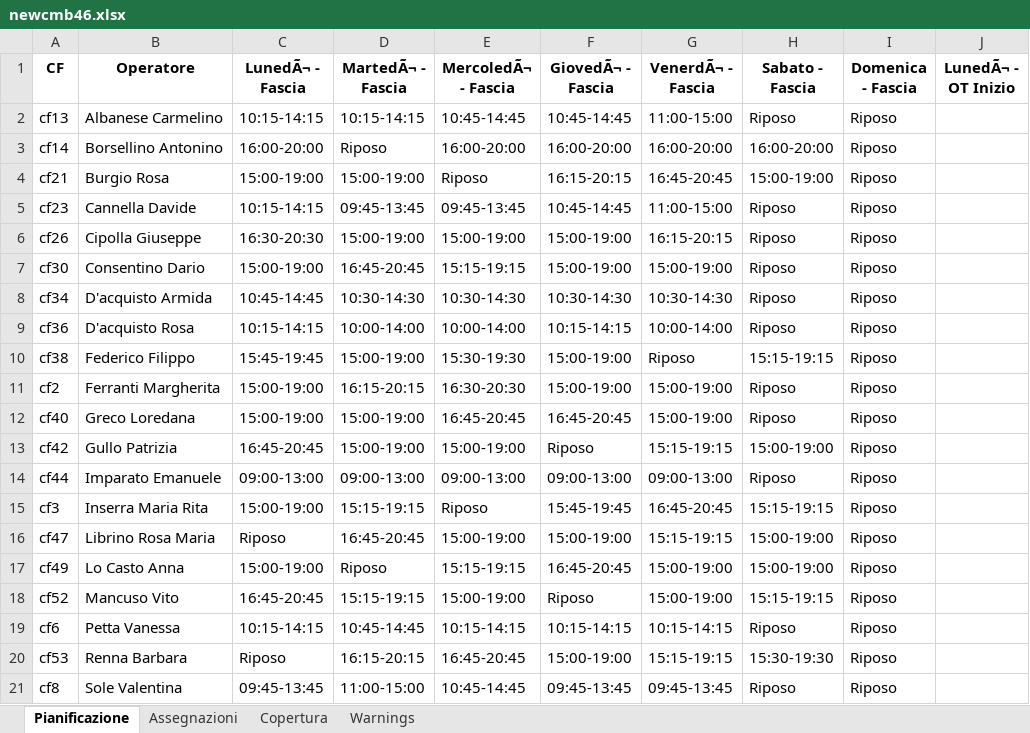
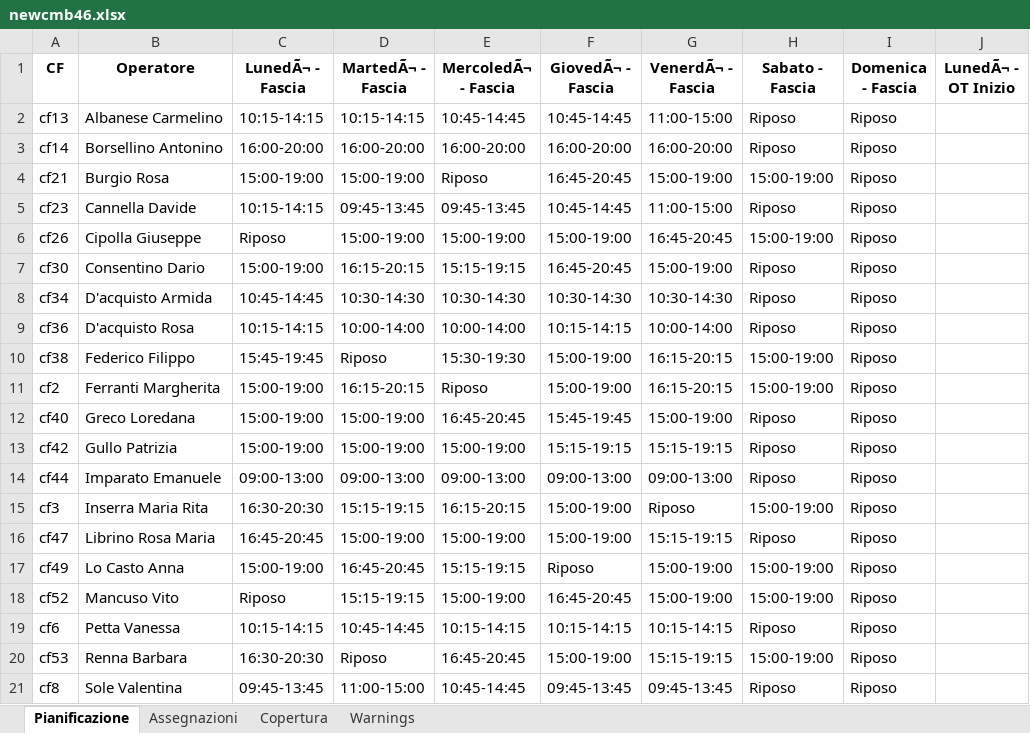
Before and after one commit to Willywillox/Wfm, an Excel workbook: newcmb46.xlsx, sheet Pianificazione, drawn as a sheet; only a part is shown; values as stored, in another font and other column widths than the file's, no borders; the diff names each change by its address in the sheet, - before the commit and + after, or states it on an @@ line.

```diff
--- a/newcmb46.xlsx (sheet Pianificazione)
+++ b/newcmb46.xlsx (sheet Pianificazione)
-D3 (MartedÃ¬ - Fascia): Riposo
+D3 (MartedÃ¬ - Fascia): 16:00-20:00
-H3 (Sabato - Fascia): 16:00-20:00
+H3 (Sabato - Fascia): Riposo
-F4 (GiovedÃ¬ - Fascia): 16:15-20:15
+F4 (GiovedÃ¬ - Fascia): 16:45-20:45
-G4 (VenerdÃ¬ - Fascia): 16:45-20:45
+G4 (VenerdÃ¬ - Fascia): 15:00-19:00
-C6 (LunedÃ¬ - Fascia): 16:30-20:30
+C6 (LunedÃ¬ - Fascia): Riposo
-G6 (VenerdÃ¬ - Fascia): 16:15-20:15
+G6 (VenerdÃ¬ - Fascia): 16:45-20:45
-H6 (Sabato - Fascia): Riposo
+H6 (Sabato - Fascia): 15:00-19:00
-D7 (MartedÃ¬ - Fascia): 16:45-20:45
+D7 (MartedÃ¬ - Fascia): 16:15-20:15
-F7 (GiovedÃ¬ - Fascia): 15:00-19:00
+F7 (GiovedÃ¬ - Fascia): 16:45-20:45
-D10 (MartedÃ¬ - Fascia): 15:00-19:00
+D10 (MartedÃ¬ - Fascia): Riposo
-G10 (VenerdÃ¬ - Fascia): Riposo
+G10 (VenerdÃ¬ - Fascia): 16:15-20:15
-H10 (Sabato - Fascia): 15:15-19:15
+H10 (Sabato - Fascia): 15:00-19:00
-E11 (MercoledÃ¬ - Fascia): 16:30-20:30
+E11 (MercoledÃ¬ - Fascia): Riposo
-G11 (VenerdÃ¬ - Fascia): 15:00-19:00
+G11 (VenerdÃ¬ - Fascia): 16:15-20:15
-H11 (Sabato - Fascia): Riposo
+H11 (Sabato - Fascia): 15:00-19:00
-F12 (GiovedÃ¬ - Fascia): 16:45-20:45
+F12 (GiovedÃ¬ - Fascia): 15:45-19:45
-C13 (LunedÃ¬ - Fascia): 16:45-20:45
+C13 (LunedÃ¬ - Fascia): 15:00-19:00
-F13 (GiovedÃ¬ - Fascia): Riposo
+F13 (GiovedÃ¬ - Fascia): 15:15-19:15
-H13 (Sabato - Fascia): 15:00-19:00
+H13 (Sabato - Fascia): Riposo
-C15 (LunedÃ¬ - Fascia): 15:00-19:00
+C15 (LunedÃ¬ - Fascia): 16:30-20:30
-E15 (MercoledÃ¬ - Fascia): Riposo
+E15 (MercoledÃ¬ - Fascia): 16:15-20:15
-F15 (GiovedÃ¬ - Fascia): 15:45-19:45
+F15 (GiovedÃ¬ - Fascia): 15:00-19:00
-G15 (VenerdÃ¬ - Fascia): 16:45-20:45
+G15 (VenerdÃ¬ - Fascia): Riposo
-H15 (Sabato - Fascia): 15:15-19:15
+H15 (Sabato - Fascia): 15:00-19:00
-C16 (LunedÃ¬ - Fascia): Riposo
+C16 (LunedÃ¬ - Fascia): 16:45-20:45
-D16 (MartedÃ¬ - Fascia): 16:45-20:45
+D16 (MartedÃ¬ - Fascia): 15:00-19:00
-H16 (Sabato - Fascia): 15:00-19:00
+H16 (Sabato - Fascia): Riposo
-D17 (MartedÃ¬ - Fascia): Riposo
+D17 (MartedÃ¬ - Fascia): 16:45-20:45
-F17 (GiovedÃ¬ - Fascia): 16:45-20:45
+F17 (GiovedÃ¬ - Fascia): Riposo
-C18 (LunedÃ¬ - Fascia): 16:45-20:45
+C18 (LunedÃ¬ - Fascia): Riposo
-F18 (GiovedÃ¬ - Fascia): Riposo
+F18 (GiovedÃ¬ - Fascia): 16:45-20:45
-H18 (Sabato - Fascia): 15:15-19:15
+H18 (Sabato - Fascia): 15:00-19:00
-C20 (LunedÃ¬ - Fascia): Riposo
+C20 (LunedÃ¬ - Fascia): 16:30-20:30
-D20 (MartedÃ¬ - Fascia): 16:15-20:15
+D20 (MartedÃ¬ - Fascia): Riposo
-H20 (Sabato - Fascia): 15:30-19:30
+H20 (Sabato - Fascia): 15:00-19:00
```
Also changed, not shown: sheet Assegnazioni, sheet Copertura, sheet Warnings.
